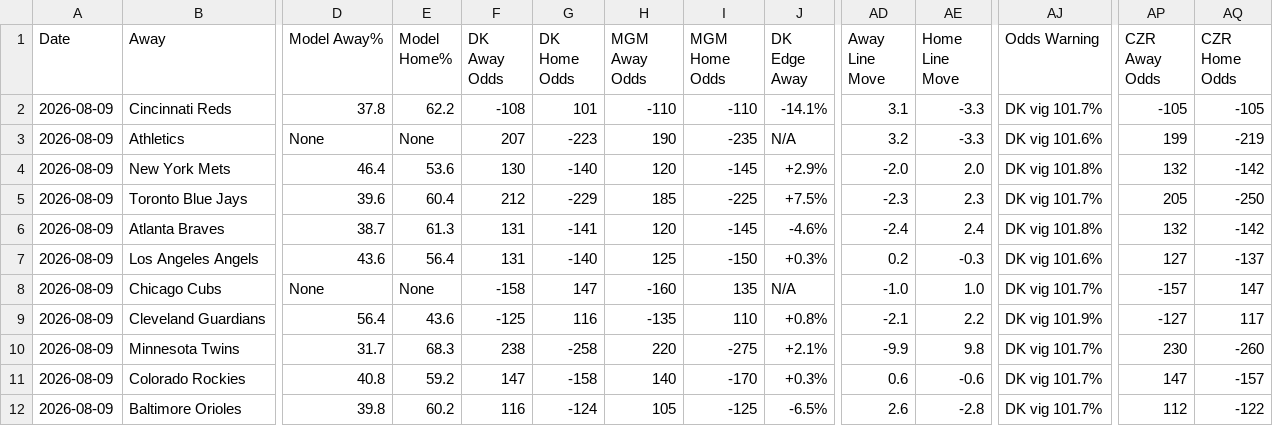
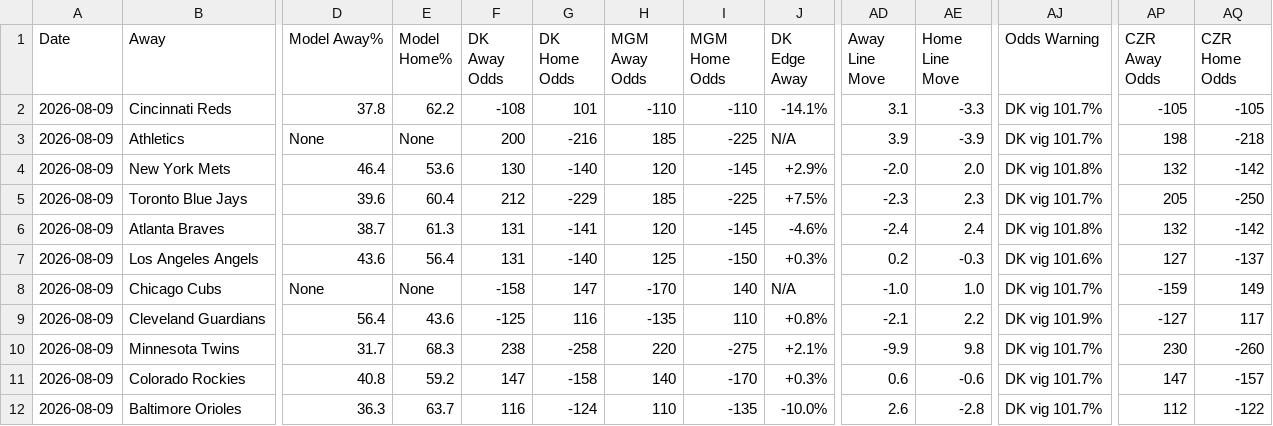
Before and after one commit to myles00price/baseball-model, a CSV file: picks_2026-08-09.csv, drawn as a sheet; only a part is shown, gaps mark what is left out; the diff covers the shown part only; the diff names each change by its address in the sheet, - before the commit and + after, or states it on an @@ line.

Commit message:
lineup lock update 2026-08-09

```diff
--- a/picks_2026-08-09.csv
+++ b/picks_2026-08-09.csv
-F3 (DK Away Odds): 207
+F3 (DK Away Odds): 200
-G3 (DK Home Odds): -223
+G3 (DK Home Odds): -216
-H3 (MGM Away Odds): 190
+H3 (MGM Away Odds): 185
-I3 (MGM Home Odds): -235
+I3 (MGM Home Odds): -225
-AD3 (Away Line Move): 3.2
+AD3 (Away Line Move): 3.9
-AE3 (Home Line Move): -3.3
+AE3 (Home Line Move): -3.9
-AJ3 (Odds Warning): DK vig 101.6%
+AJ3 (Odds Warning): DK vig 101.7%
-AP3 (CZR Away Odds): 199
+AP3 (CZR Away Odds): 198
-AQ3 (CZR Home Odds): -219
+AQ3 (CZR Home Odds): -218
-H8 (MGM Away Odds): -160
+H8 (MGM Away Odds): -170
-I8 (MGM Home Odds): 135
+I8 (MGM Home Odds): 140
-AP8 (CZR Away Odds): -157
+AP8 (CZR Away Odds): -159
-AQ8 (CZR Home Odds): 147
+AQ8 (CZR Home Odds): 149
-D12 (Model Away%): 39.8
+D12 (Model Away%): 36.3
-E12 (Model Home%): 60.2
+E12 (Model Home%): 63.7
-H12 (MGM Away Odds): 105
+H12 (MGM Away Odds): 110
-I12 (MGM Home Odds): -125
+I12 (MGM Home Odds): -135
-J12 (DK Edge Away): -6.5%
+J12 (DK Edge Away): -10.0%
```
Also changed, not shown: 27 edited cells elsewhere in this file, 1 other file.
